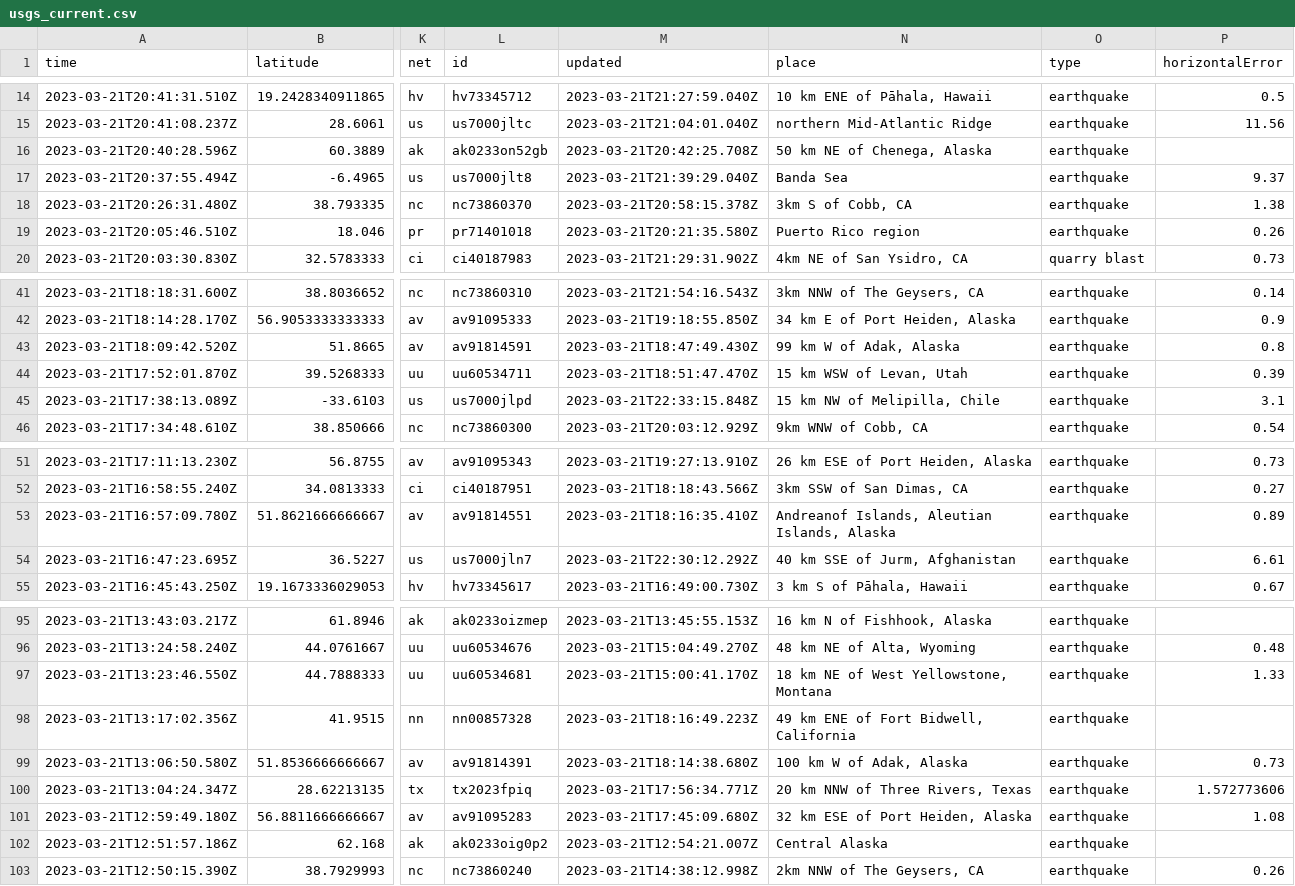
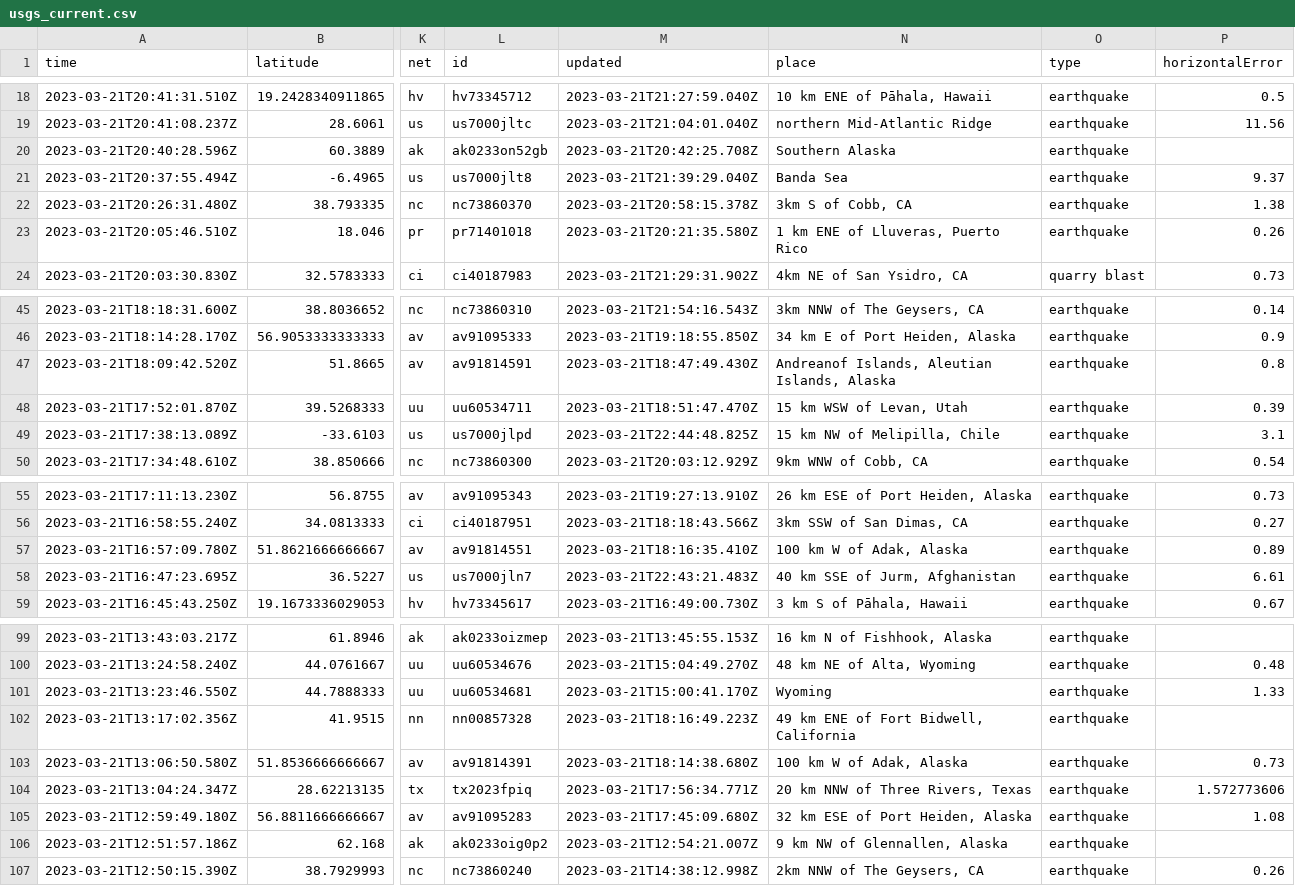
Before and after one commit to rthomasgannett/data-reporter-robot, a CSV file: usgs_current.csv, drawn as a sheet; only a part is shown, gaps mark what is left out; addresses are those after the commit; the diff covers the shown part only; the diff names each change by its address in the sheet, - before the commit and + after, or states it on an @@ line.

```diff
--- a/usgs_current.csv
+++ b/usgs_current.csv
-N20 (place): 50 km NE of Chenega, Alaska
+N20 (place): Southern Alaska
-N23 (place): Puerto Rico region
+N23 (place): 1 km ENE of Lluveras, Puerto Rico
-N47 (place): 99 km W of Adak, Alaska
+N47 (place): Andreanof Islands, Aleutian Islands, Alaska
-M49 (updated): 2023-03-21T22:33:15.848Z
+M49 (updated): 2023-03-21T22:44:48.825Z
-N57 (place): Andreanof Islands, Aleutian Islands, Alaska
+N57 (place): 100 km W of Adak, Alaska
-M58 (updated): 2023-03-21T22:30:12.292Z
+M58 (updated): 2023-03-21T22:43:21.483Z
-N101 (place): 18 km NE of West Yellowstone, Montana
+N101 (place): Wyoming
-N106 (place): Central Alaska
+N106 (place): 9 km NW of Glennallen, Alaska
```
Also changed, not shown: 4 added rows, 3 removed rows and 23 edited cells elsewhere in this file.
